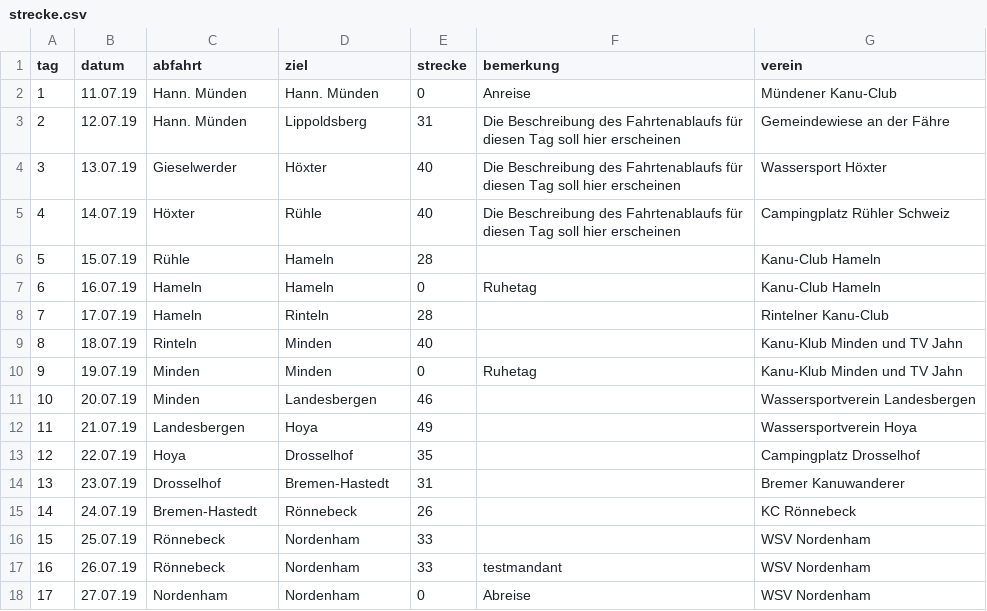
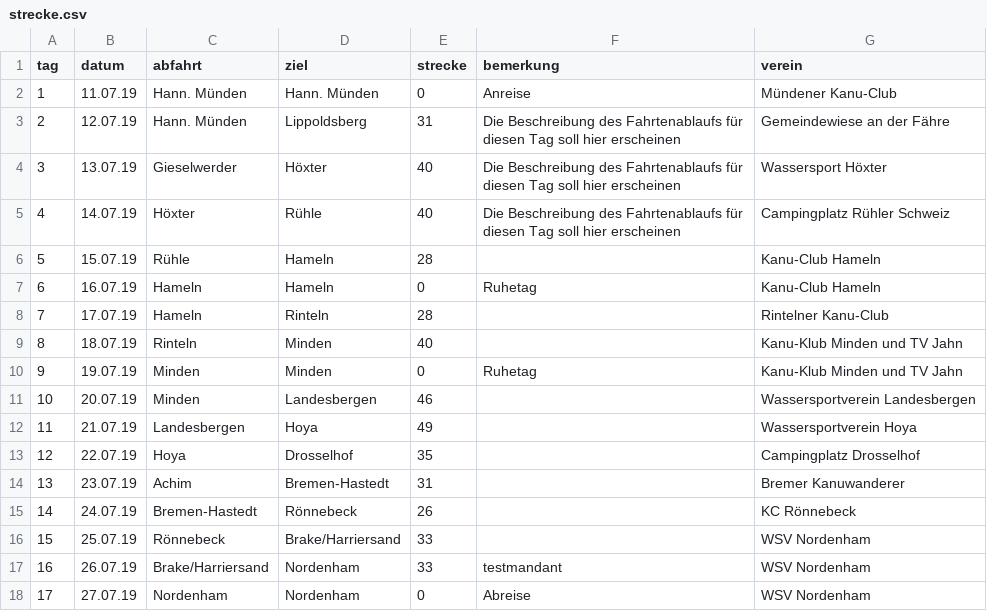
Before and after one commit to Weserfahrt/weserfahrt.github.io, a CSV file: _data/strecke.csv, drawn as a sheet.

Commit message:
Update strecke.csv

```diff
--- a/_data/strecke.csv
+++ b/_data/strecke.csv
@@ -13,6 +13,6 @@ tag,datum,abfahrt,ziel,strecke,bemerkung,verein
 12,22.07.19,Hoya,Drosselhof,35,,Campingplatz Drosselhof
-13,23.07.19,Drosselhof,Bremen-Hastedt,31,,Bremer Kanuwanderer
+13,23.07.19,Achim,Bremen-Hastedt,31,,Bremer Kanuwanderer
 14,24.07.19,Bremen-Hastedt,Rönnebeck,26,,KC Rönnebeck
-15,25.07.19,Rönnebeck,Nordenham,33,,WSV Nordenham
-16,26.07.19,Rönnebeck,Nordenham,33,testmandant,WSV Nordenham
+15,25.07.19,Rönnebeck,Brake/Harriersand,33,,WSV Nordenham
+16,26.07.19,Brake/Harriersand,Nordenham,33,testmandant,WSV Nordenham
 17,27.07.19,Nordenham,Nordenham,0,Abreise,WSV Nordenham
```
